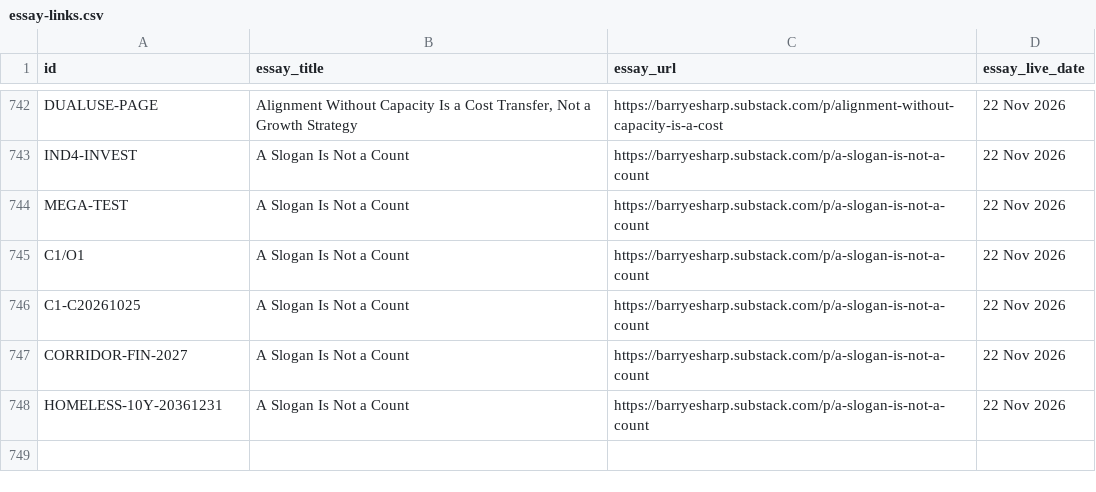
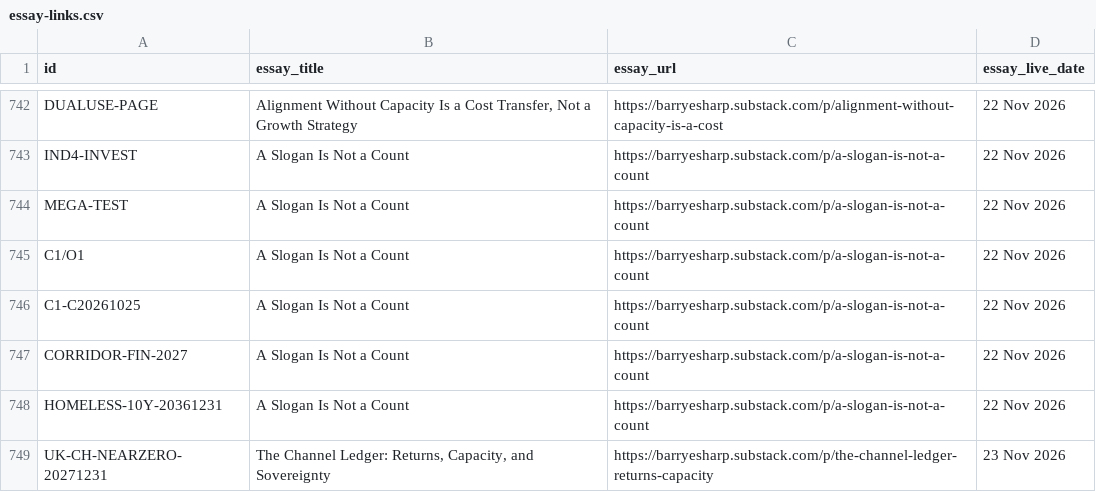
Before and after one commit to Citizenheldrecord/register, a CSV file: data/essay-links.csv, drawn as a sheet; only a part is shown, gaps mark what is left out.

Commit message:
REGISTER-UPLOAD-2026-11-23-CHANNEL-LEDGER-LINKS: register upload via tools/ship.py (R4.13)

```diff
--- a/data/essay-links.csv
+++ b/data/essay-links.csv
@@ -748 +748,2 @@ CORRIDOR-FIN-2027,A Slogan Is Not a Count,https://barryesharp.substack.com/p/a-s
 HOMELESS-10Y-20361231,A Slogan Is Not a Count,https://barryesharp.substack.com/p/a-slogan-is-not-a-count,22 Nov 2026
+UK-CH-NEARZERO-20271231,"The Channel Ledger: Returns, Capacity, and Sovereignty",https://barryesharp.substack.com/p/the-channel-ledger-returns-capacity,23 Nov 2026
```
Also changed, not shown: simple-view/simple-rows.csv, 16 other files.
